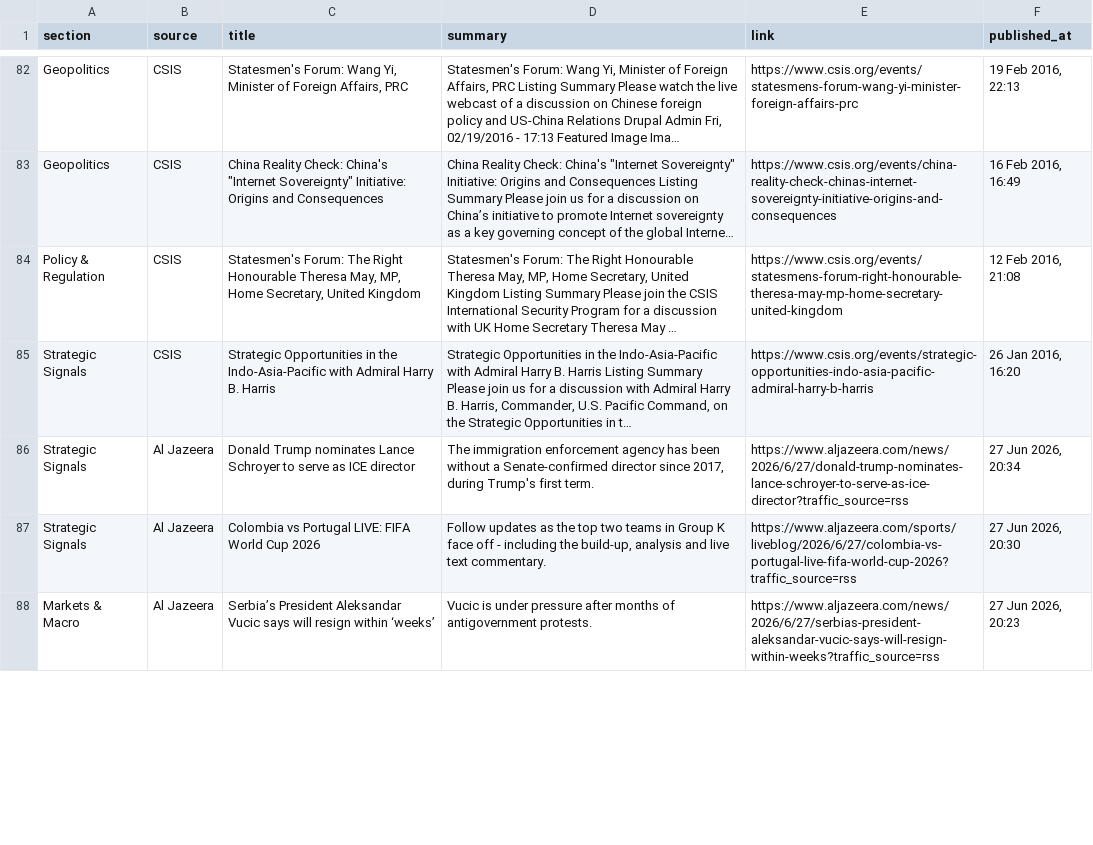
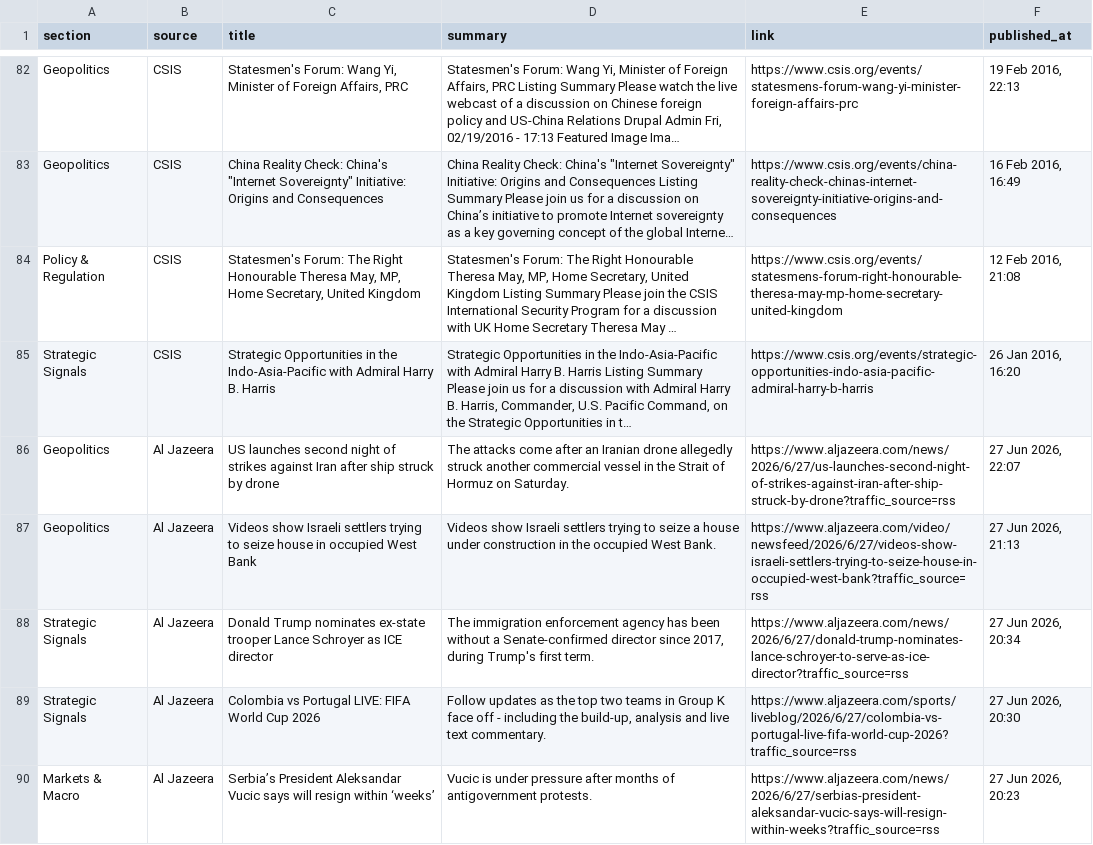
Before and after one commit to sumantrabasudawn/news-tracker, a CSV file: output/latest.csv, drawn as a sheet; only a part is shown, gaps mark what is left out; long unchanged cells end in …; addresses are those after the commit; the diff covers the shown part only; the diff names each change by its address in the sheet, - before the commit and + after, or states it on an @@ line.

```diff
--- a/output/latest.csv
+++ b/output/latest.csv
+row 86: Geopolitics | Al Jazeera | US launches second night of strikes against Iran after ship struck by drone | The attacks come after an Iranian drone allegedly struck another commercial vessel in the Strait of Hormuz on Saturday. | https://www.aljazeera.com/news/2026/6/27/us-launches-second-night-of-strikes-against-iran-after-ship-struck-by-drone?traffic_source=rss | 27 Jun 2026, 22:07
+row 87: Geopolitics | Al Jazeera | Videos show Israeli settlers trying to seize house in occupied West Bank | Videos show Israeli settlers trying to seize a house under construction in the occupied West Bank. | https://www.aljazeera.com/video/newsfeed/2026/6/27/videos-show-israeli-settlers-trying-to-seize-house-in-occupied-west-bank?traffic_source=rss | 27 Jun 2026, 21:13
-C88 (title): …Trump nominates Lance Schroyer to serve as ICE…
+C88 (title): …Trump nominates ex-state trooper Lance Schroyer as ICE…
```
Also changed, not shown: 1 added row, 3 removed rows and 3 edited cells elsewhere in this file, 2 other files.
